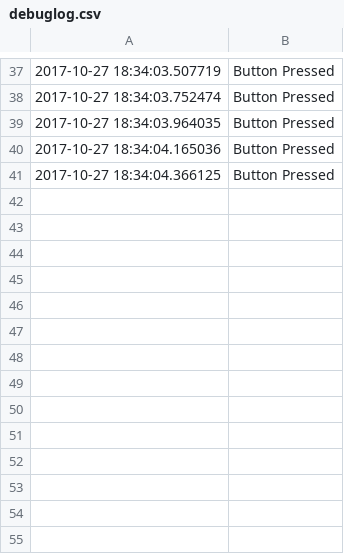
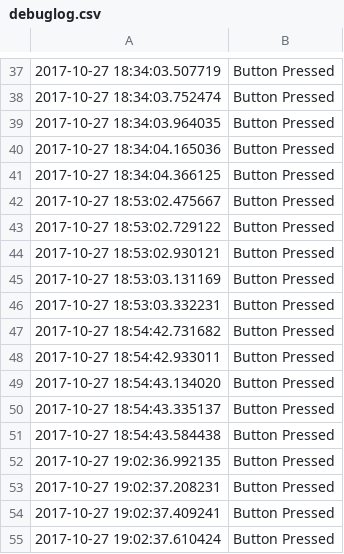
Before and after one commit to peterha34/bondi, a CSV file: emergency-system/debuglog.csv, drawn as a sheet; only a part is shown, gaps mark what is left out.

```diff
--- a/emergency-system/debuglog.csv
+++ b/emergency-system/debuglog.csv
@@ -41 +41,15 @@
 2017-10-27 18:34:04.366125,Button Pressed
+2017-10-27 18:53:02.475667,Button Pressed
+2017-10-27 18:53:02.729122,Button Pressed
+2017-10-27 18:53:02.930121,Button Pressed
+2017-10-27 18:53:03.131169,Button Pressed
+2017-10-27 18:53:03.332231,Button Pressed
+2017-10-27 18:54:42.731682,Button Pressed
+2017-10-27 18:54:42.933011,Button Pressed
+2017-10-27 18:54:43.134020,Button Pressed
+2017-10-27 18:54:43.335137,Button Pressed
+2017-10-27 18:54:43.584438,Button Pressed
+2017-10-27 19:02:36.992135,Button Pressed
+2017-10-27 19:02:37.208231,Button Pressed
+2017-10-27 19:02:37.409241,Button Pressed
+2017-10-27 19:02:37.610424,Button Pressed
```
Also changed, not shown: 1 other file.
